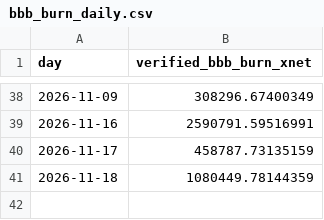
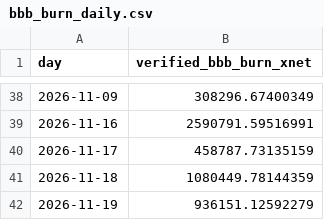
Before and after one commit to xnet-community-data/xnet-data-integration, a CSV file: data/derived/bbb_burn_daily.csv, drawn as a sheet; only a part is shown, gaps mark what is left out; the diff names each change by its address in the sheet, - before the commit and + after, or states it on an @@ line.

Commit message:
Publish XNET live state (full)

```diff
--- a/data/derived/bbb_burn_daily.csv
+++ b/data/derived/bbb_burn_daily.csv
+row 42: 2026-11-19 | 936151.12592279
```
Also changed, not shown: data/xnet_supply_daily.csv, 20 other files.
